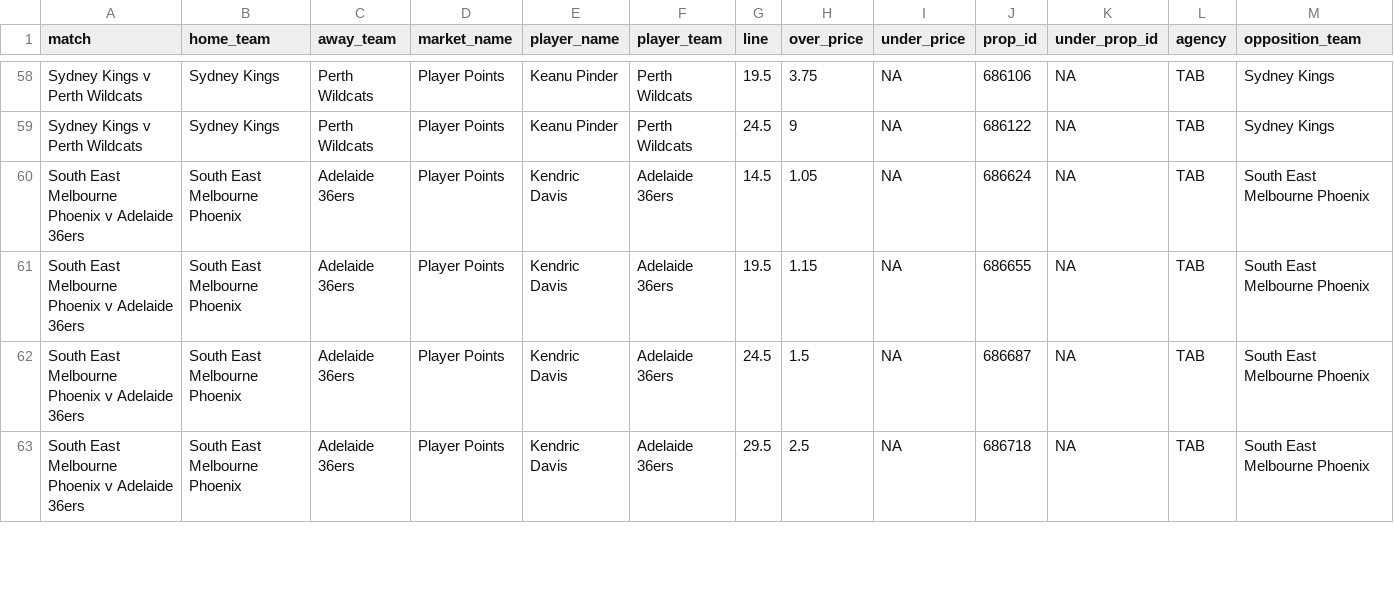
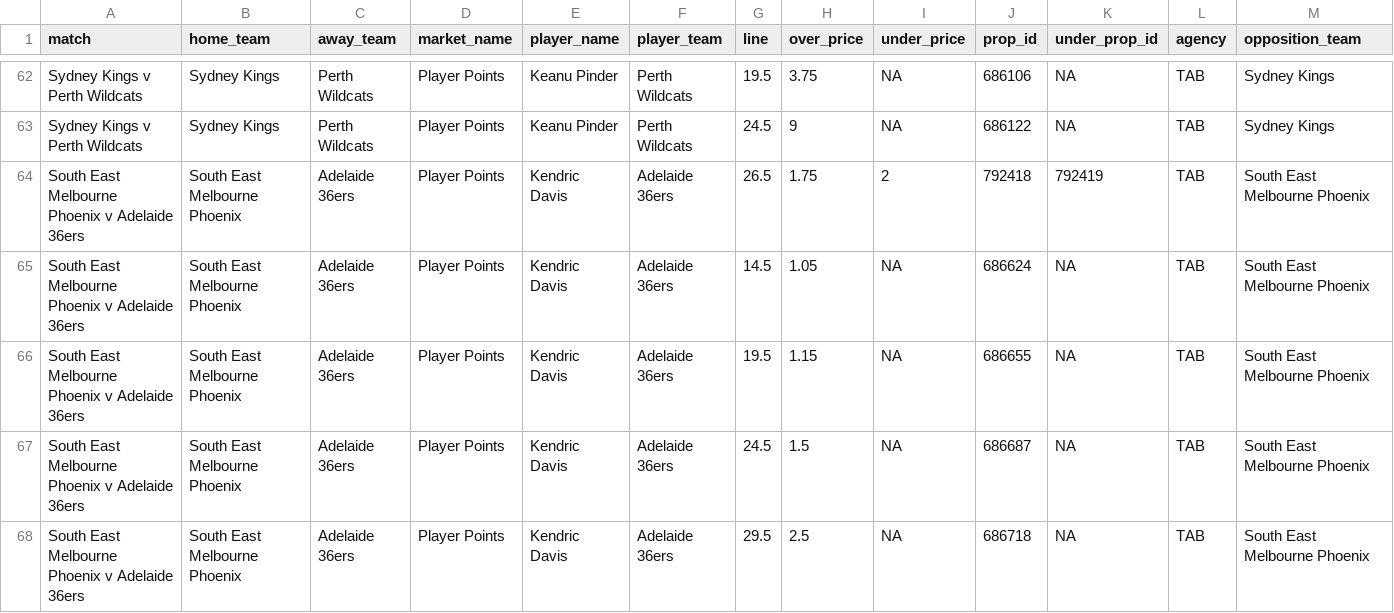
Before and after one commit to jamesbrown1417/NBL, a CSV file: Data/scraped_odds/tab_player_points.csv, drawn as a sheet; only a part is shown, gaps mark what is left out; the diff covers the shown part only.

```diff
--- a/Data/scraped_odds/tab_player_points.csv
+++ b/Data/scraped_odds/tab_player_points.csv
@@ -59,2 +63,3 @@ Sydney Kings v Perth Wildcats,Sydney Kings,Perth Wildcats,Player Points,Keanu Pi
 Sydney Kings v Perth Wildcats,Sydney Kings,Perth Wildcats,Player Points,Keanu Pinder,Perth Wildcats,24.5,9,NA,686122,NA,TAB,Sydney Kings
+South East Melbourne Phoenix v Adelaide 36ers,South East Melbourne Phoenix,Adelaide 36ers,Player Points,Kendric Davis,Adelaide 36ers,26.5,1.75,2,792418,792419,TAB,South East Melbourne Phoenix
 South East Melbourne Phoenix v Adelaide 36ers,South East Melbourne Phoenix,Adelaide 36ers,Player Points,Kendric Davis,Adelaide 36ers,14.5,1.05,NA,686624,NA,TAB,South East Melbourne Phoenix
```
Also changed, not shown: 7 added rows and 13 edited cells elsewhere in this file, Data/scraped_odds/sportsbet_player_assists.csv, Data/scraped_odds/sportsbet_player_rebounds.csv, 28 other files.
